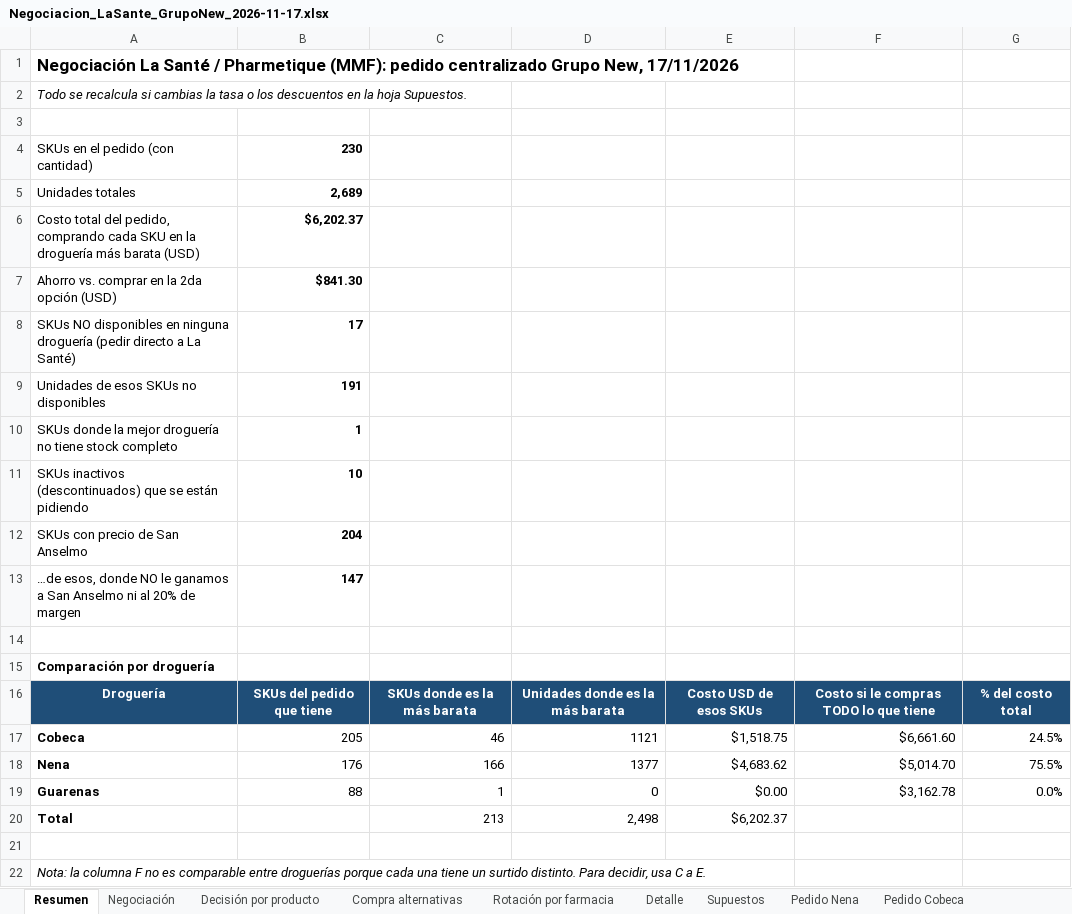
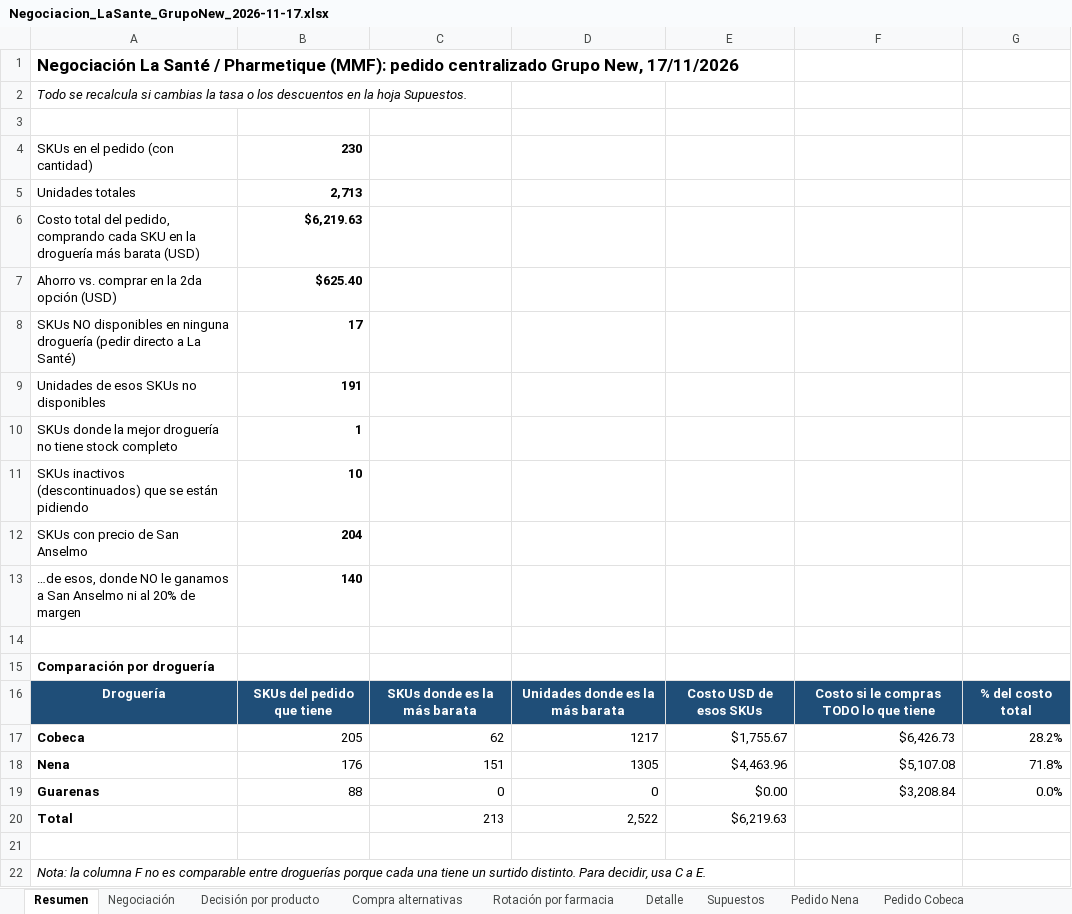
Before and after one commit to adaysnsilva-prog/marketing.me, an Excel workbook: Negociacion_LaSante_GrupoNew_2026-11-17.xlsx, sheet Resumen, drawn as a sheet; values as stored, in another font and other column widths than the file's, no borders; the diff names each change by its address in the sheet, - before the commit and + after, or states it on an @@ line.

```diff
--- a/Negociacion_LaSante_GrupoNew_2026-11-17.xlsx (sheet Resumen)
+++ b/Negociacion_LaSante_GrupoNew_2026-11-17.xlsx (sheet Resumen)
-B5: 2,689
+B5: 2,713
-B6: $6,202.37
+B6: $6,219.63
-B7: $841.30
+B7: $625.40
-B13: 147
+B13: 140
-C17: 46
+C17: 62
-D17: 1121
+D17: 1217
-E17: $1,518.75
+E17: $1,755.67
-F17: $6,661.60
+F17: $6,426.73
-G17: 24.5%
+G17: 28.2%
-C18: 166
+C18: 151
-D18: 1377
+D18: 1305
-E18: $4,683.62
+E18: $4,463.96
-F18: $5,014.70
+F18: $5,107.08
-G18: 75.5%
+G18: 71.8%
-C19: 1
+C19: 0
-F19: $3,162.78
+F19: $3,208.84
-D20: 2,498
+D20: 2,522
-E20: $6,202.37
+E20: $6,219.63
```
Also changed, not shown: sheet Detalle, sheet Decisión por producto, sheet Negociación, sheet Rotación por farmacia, sheet Compra alternativas, sheet Pedido Cobeca, 2 more sheets, formulas that keep their value, hidden cells.
